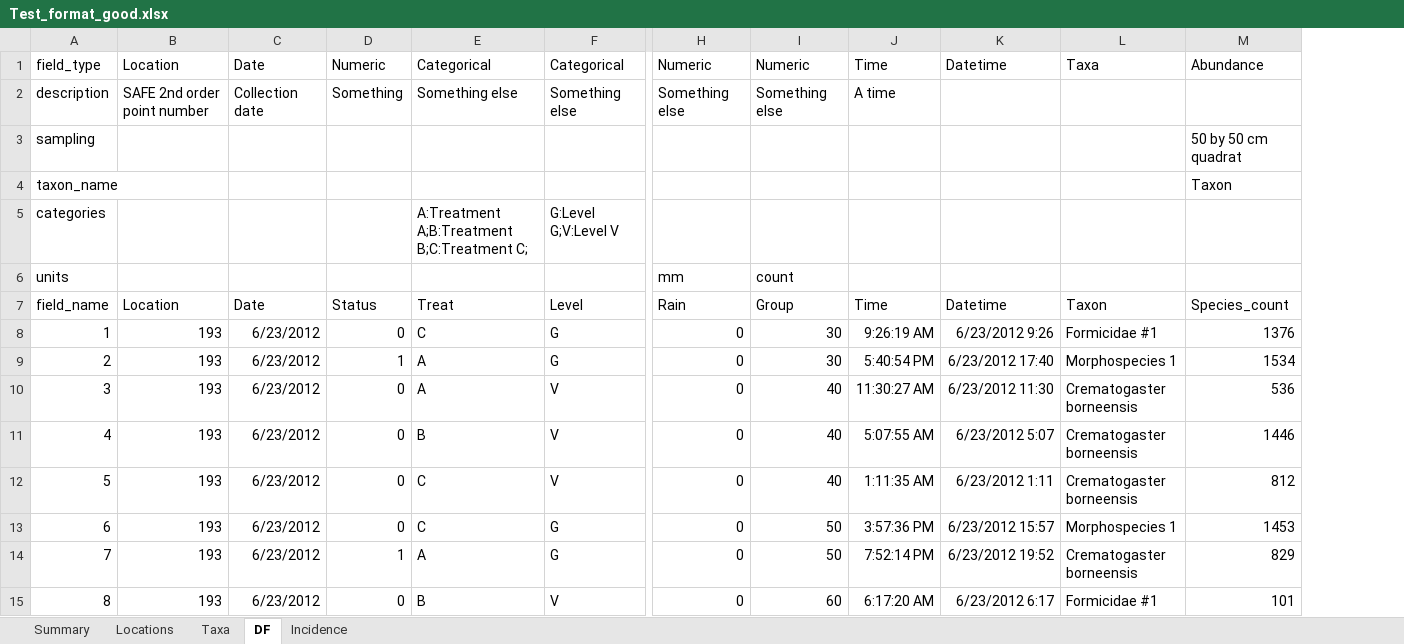
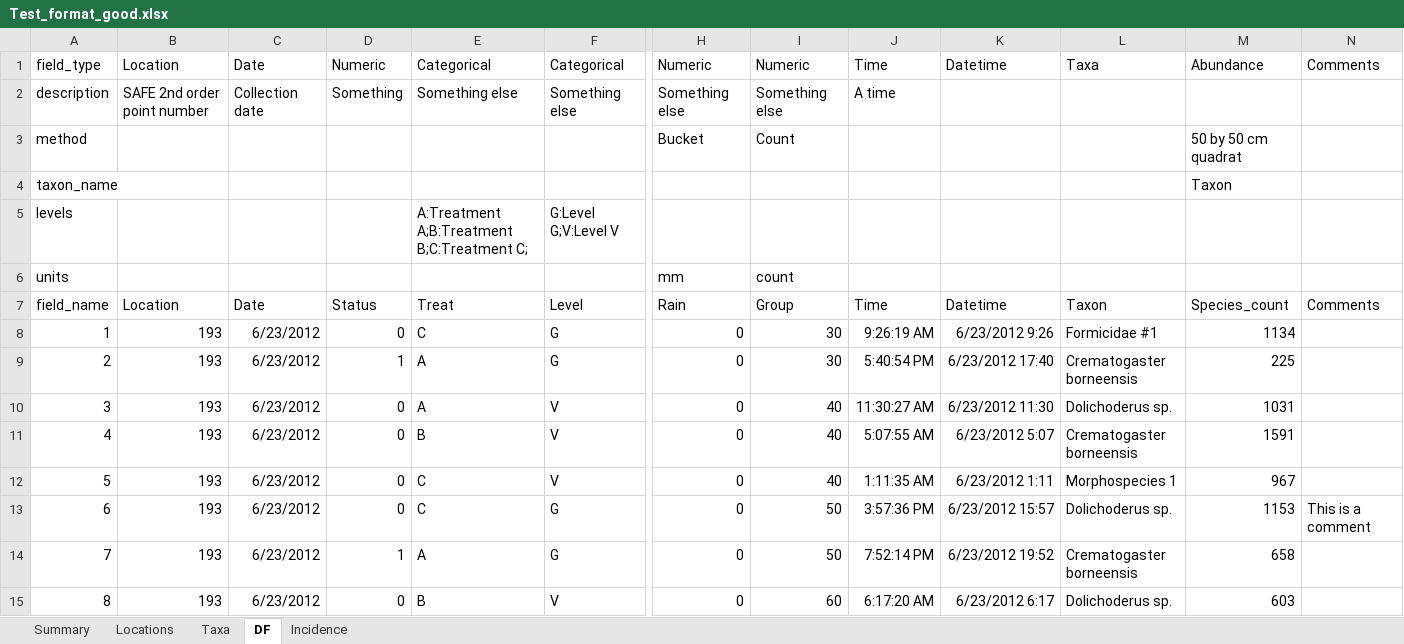
Before and after one commit to ImperialCollegeLondon/safedata_validator, an Excel workbook: Test_format_good.xlsx, sheet DF, drawn as a sheet; only a part is shown, gaps mark what is left out; values as stored, in another font and other column widths than the file's, no borders; removed rows and columns are numbered as before the commit, all else as after; rows hold the shown columns only; the diff covers the shown part only; the diff names each change by its address in the sheet, - before the commit and + after, or states it on an @@ line.

```diff
--- a/Test_format_good.xlsx (sheet DF)
+++ b/Test_format_good.xlsx (sheet DF)
-column M, row 1: Abundance; rows 4-15: Taxon |  |  | Species_count | 1376 | 1534 | 536 | 1446 | 812 | 1453 | 829 | 101
+column M, row 1: Abundance; rows 4-15: Taxon |  |  | Species_count | 1134 | 225 | 1031 | 1591 | 967 | 1153 | 658 | 603
+column N, row 1: Comments; rows 7-13: Comments |  |  |  |  |  | This is a comment
-row 3: sampling |  |  |  |  |  |  |  |  |  |  | 50 by 50 cm quadrat
+row 3: method |  |  |  |  |  | Bucket | Count |  |  |  | 50 by 50 cm quadrat
-A5: categories
+A5: levels
-L9: Morphospecies 1
+L9: Crematogaster borneensis
-L10: Crematogaster borneensis
+L10: Dolichoderus sp.
-L12: Crematogaster borneensis
+L12: Morphospecies 1
-L13: Morphospecies 1
+L13: Dolichoderus sp.
-L15: Formicidae #1
+L15: Dolichoderus sp.
```
Also changed, not shown: 1062 edited cells and cell formats elsewhere in this sheet, 1 other file.
